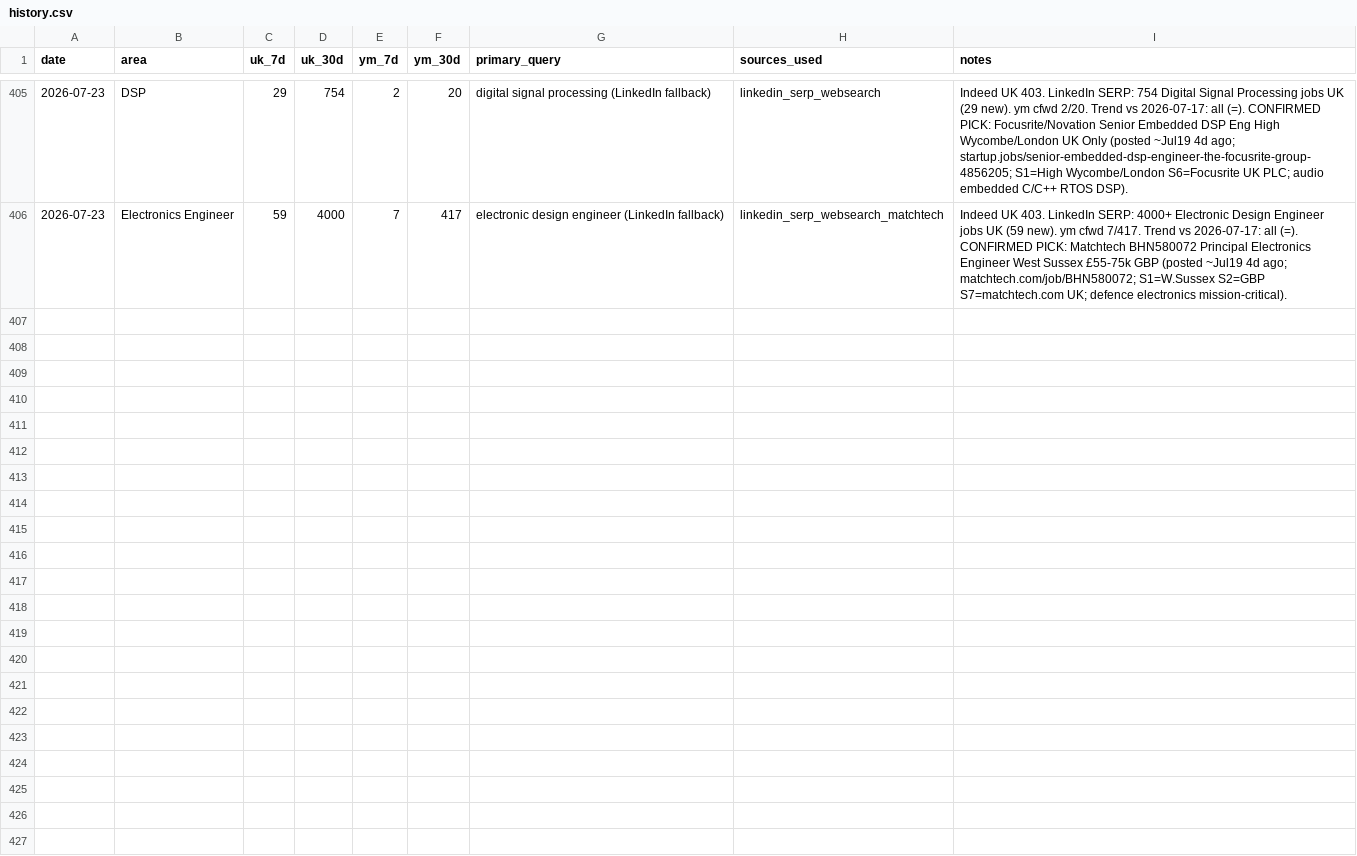
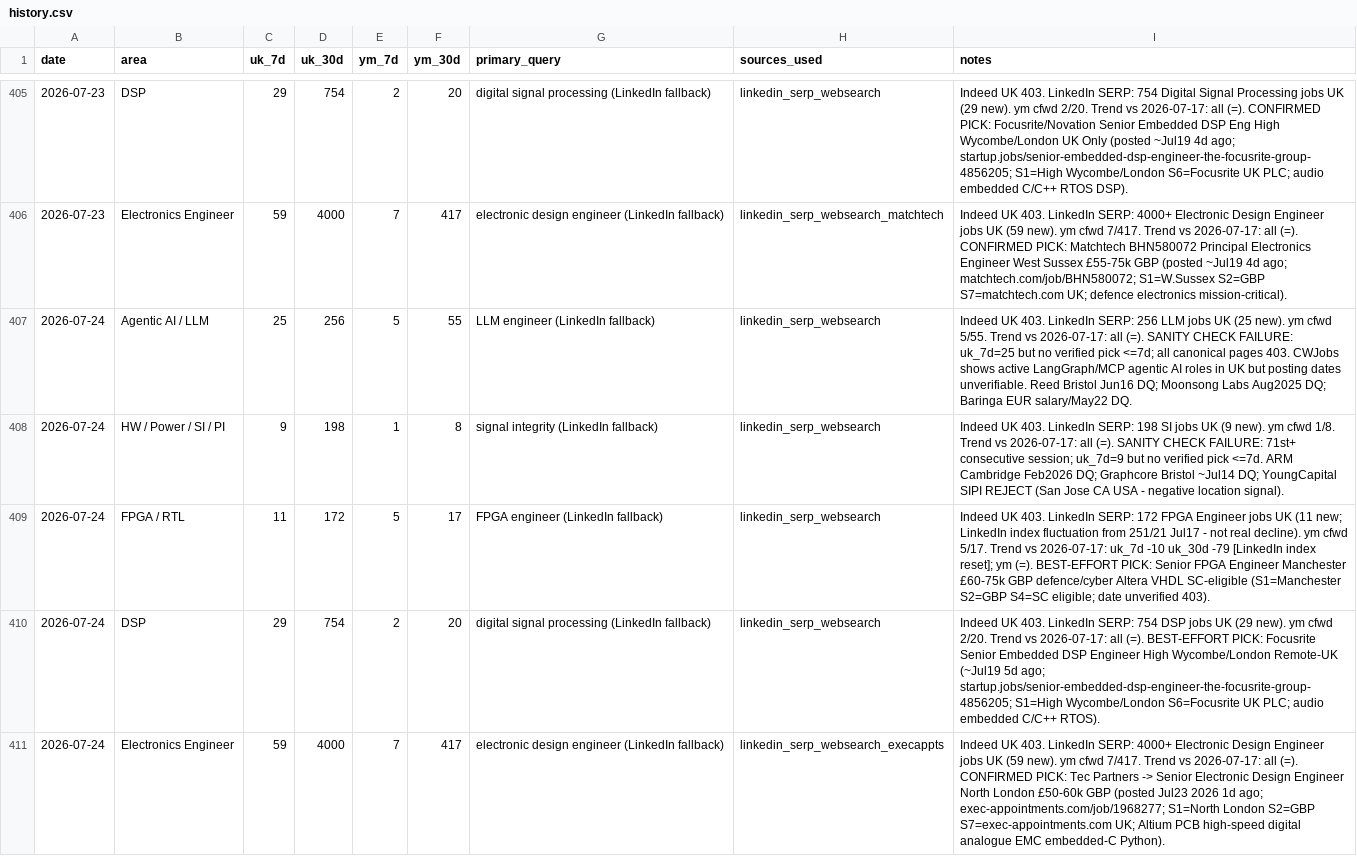
Before and after one commit to BrendanJamesLynskey/job-search-stats, a CSV file: stats/history.csv, drawn as a sheet; only a part is shown, gaps mark what is left out.

Commit message:
Stats snapshot 2026-07-24

```diff
--- a/stats/history.csv
+++ b/stats/history.csv
@@ -406 +406,6 @@ date,area,uk_7d,uk_30d,ym_7d,ym_30d,primary_query,sources_used,notes
 2026-07-23,Electronics Engineer,59,4000,7,417,electronic design engineer (LinkedIn fallback),linkedin_serp_websearch_matchtech,"Indeed UK 403. LinkedIn SERP: 4000+ Electronic Design Engineer jobs UK (59 new). ym cfwd 7/417. Trend vs 2026-07-17: all (=). CONFIRMED PICK: Matchtech BHN580072 Principal Electronics Engineer West Sussex £55-75k GBP (posted ~Jul19 4d ago; matchtech.com/job/BHN580072; S1=W.Sussex S2=GBP S7=matchtech.com UK; defence electronics mission-critical)."
+2026-07-24,Agentic AI / LLM,25,256,5,55,LLM engineer (LinkedIn fallback),linkedin_serp_websearch,"Indeed UK 403. LinkedIn SERP: 256 LLM jobs UK (25 new). ym cfwd 5/55. Trend vs 2026-07-17: all (=). SANITY CHECK FAILURE: uk_7d=25 but no verified pick <=7d; all canonical pages 403. CWJobs shows active LangGraph/MCP agentic AI roles in UK but posting dates unverifiable. Reed Bristol Jun16 DQ; Moonsong Labs Aug2025 DQ; Baringa EUR salary/May22 DQ."
+2026-07-24,HW / Power / SI / PI,9,198,1,8,signal integrity (LinkedIn fallback),linkedin_serp_websearch,"Indeed UK 403. LinkedIn SERP: 198 SI jobs UK (9 new). ym cfwd 1/8. Trend vs 2026-07-17: all (=). SANITY CHECK FAILURE: 71st+ consecutive session; uk_7d=9 but no verified pick <=7d. ARM Cambridge Feb2026 DQ; Graphcore Bristol ~Jul14 DQ; YoungCapital SIPI REJECT (San Jose CA USA - negative location signal)."
+2026-07-24,FPGA / RTL,11,172,5,17,FPGA engineer (LinkedIn fallback),linkedin_serp_websearch,"Indeed UK 403. LinkedIn SERP: 172 FPGA Engineer jobs UK (11 new; LinkedIn index fluctuation from 251/21 Jul17 - not real decline). ym cfwd 5/17. Trend vs 2026-07-17: uk_7d -10 uk_30d -79 [LinkedIn index reset]; ym (=). BEST-EFFORT PICK: Senior FPGA Engineer Manchester £60-75k GBP defence/cyber Altera VHDL SC-eligible (S1=Manchester S2=GBP S4=SC eligible; date unverified 403)."
+2026-07-24,DSP,29,754,2,20,digital signal processing (LinkedIn fallback),linkedin_serp_websearch,"Indeed UK 403. LinkedIn SERP: 754 DSP jobs UK (29 new). ym cfwd 2/20. Trend vs 2026-07-17: all (=). BEST-EFFORT PICK: Focusrite Senior Embedded DSP Engineer High Wycombe/London Remote-UK (~Jul19 5d ago; startup.jobs/senior-embedded-dsp-engineer-the-focusrite-group-4856205; S1=High Wycombe/London S6=Focusrite UK PLC; audio embedded C/C++ RTOS)."
+2026-07-24,Electronics Engineer,59,4000,7,417,electronic design engineer (LinkedIn fallback),linkedin_serp_websearch_execappts,"Indeed UK 403. LinkedIn SERP: 4000+ Electronic Design Engineer jobs UK (59 new). ym cfwd 7/417. Trend vs 2026-07-17: all (=). CONFIRMED PICK: Tec Partners -> Senior Electronic Design Engineer North London £50-60k GBP (posted Jul23 2026 1d ago; exec-appointments.com/job/1968277; S1=North London S2=GBP S7=exec-appointments.com UK; Altium PCB high-speed digital analogue EMC embedded-C Python)."
```
